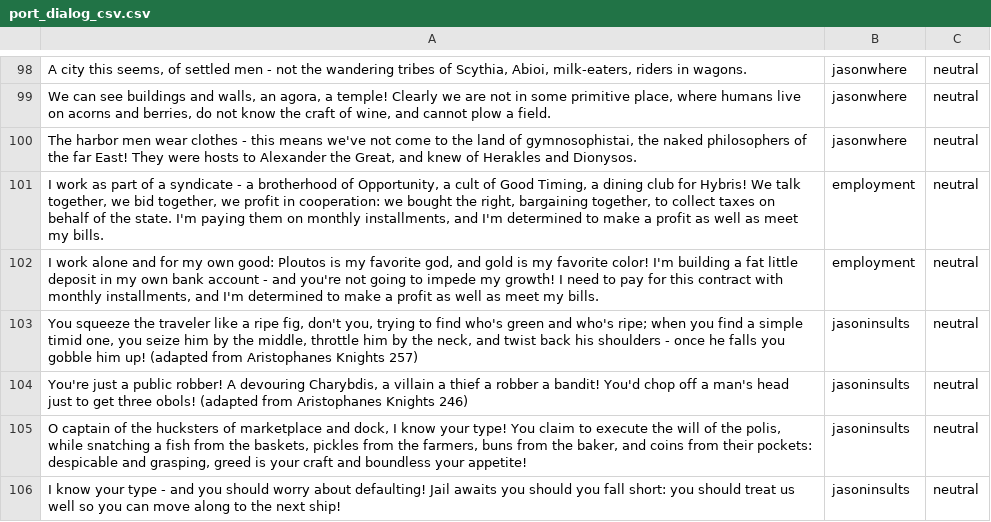
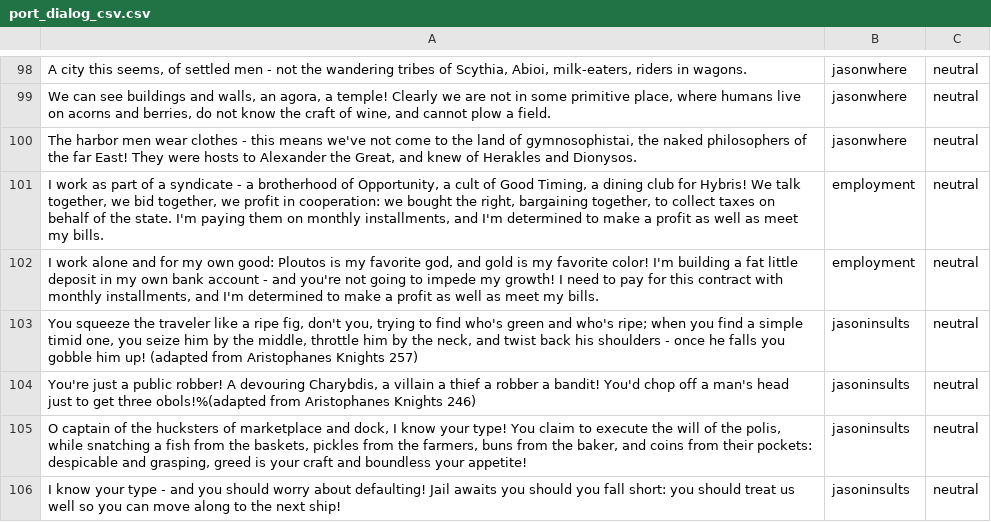
Before and after one commit to robcbryant/sailingwiththegods, a CSV file: Assets/Resources/port_dialog_csv.csv, drawn as a sheet; only a part is shown, gaps mark what is left out; the diff covers the shown part only; the diff names each change by its address in the sheet, - before the commit and + after, or states it on an @@ line.

```diff
--- a/Assets/Resources/port_dialog_csv.csv
+++ b/Assets/Resources/port_dialog_csv.csv
-A104: …get three obols! (adapted from Aristophanes…
+A104: …get three obols!%(adapted from Aristophanes…
```
Also changed, not shown: 37 edited cells elsewhere in this file, 6 other files.
